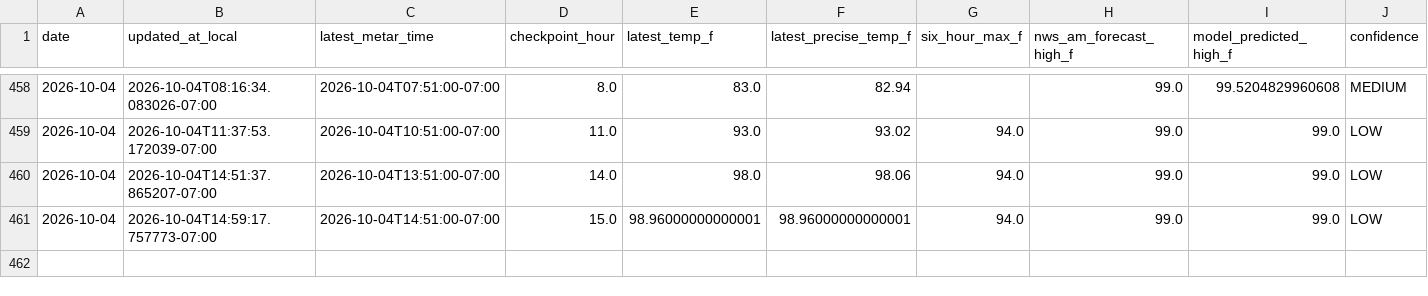
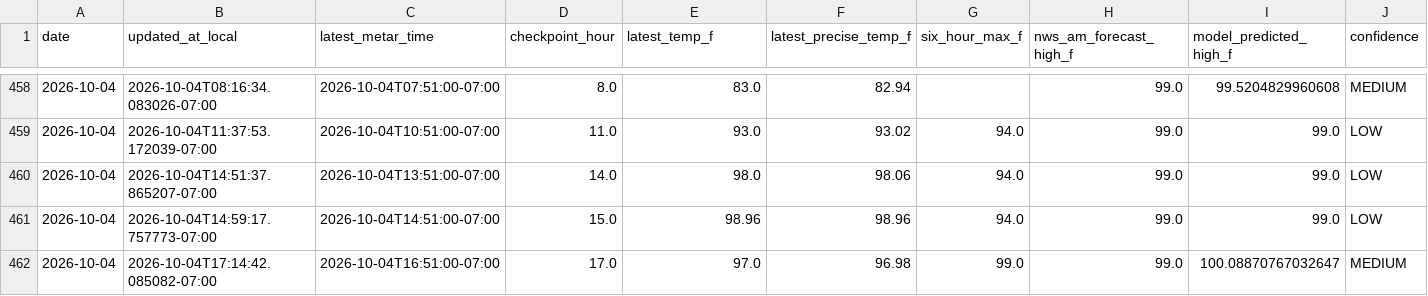
Before and after one commit to capecodbeachgirl/kphx-live-model, a CSV file: data/live/kphx_live_history.csv, drawn as a sheet; only a part is shown, gaps mark what is left out; rows hold the shown columns only; the diff names each change by its address in the sheet, - before the commit and + after, or states it on an @@ line.

```diff
--- a/data/live/kphx_live_history.csv
+++ b/data/live/kphx_live_history.csv
-E461 (latest_temp_f): 98.96000000000001
+E461 (latest_temp_f): 98.96
-F461 (latest_precise_temp_f): 98.96000000000001
+F461 (latest_precise_temp_f): 98.96
+row 462: 2026-10-04 | 2026-10-04T17:14:42.085082-07:00 | 2026-10-04T16:51:00-07:00 | 17.0 | 97.0 | 96.98 | 99.0 | 99.0 | 100.08870767032647 | MEDIUM
```
Also changed, not shown: data/live/KPHX_MODEL_history.csv, 2 other files.
